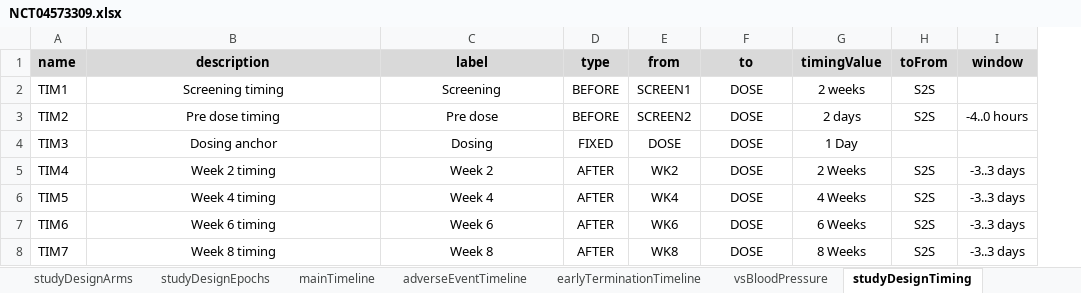
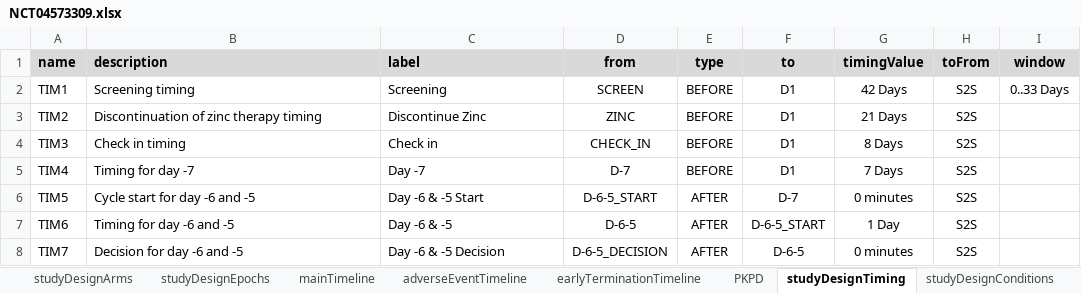
Before and after one commit to data4knowledge/usdm_data, an Excel workbook: source_data/NCT04573309/NCT04573309.xlsx, sheet studyDesignTiming, drawn as a sheet; only a part is shown; values as stored, in another font and other column widths than the file's, no borders; removed rows and columns are numbered as before the commit, all else as after; the diff covers the shown part only; the diff names each change by its address in the sheet, - before the commit and + after, or states it on an @@ line.

```diff
--- a/source_data/NCT04573309/NCT04573309.xlsx (sheet studyDesignTiming)
+++ b/source_data/NCT04573309/NCT04573309.xlsx (sheet studyDesignTiming)
-sheet tab: vsBloodPressure
+sheet tab: PKPD
+column D (from), rows 2-8: SCREEN | ZINC | CHECK_IN | D-7 | D-6-5_START | D-6-5 | D-6-5_DECISION
-column E (from), rows 2-8: SCREEN1 | SCREEN2 | DOSE | WK2 | WK4 | WK6 | WK8
-B1:C8 alignment: center
+B1:C8 alignment: left
-F2:F5 (to): DOSE
+F2:F5 (to): D1
-G2 (timingValue): 2 weeks
+G2 (timingValue): 42 Days
-I2 (window): (empty)
+I2 (window): 0..33 Days
-B3 (description): Pre dose timing
+B3 (description): Discontinuation of zinc therapy timing
-C3 (label): Pre dose
+C3 (label): Discontinue Zinc
-G3 (timingValue): 2 days
+G3 (timingValue): 21 Days
-I3 (window): -4..0 hours
+I3 (window): (empty)
-B4 (description): Dosing anchor
+B4 (description): Check in timing
-C4 (label): Dosing
+C4 (label): Check in
-E4 (type): FIXED
+E4 (type): BEFORE
-G4 (timingValue): 1 Day
+G4 (timingValue): 8 Days
-H4 (toFrom): (empty)
+H4 (toFrom): S2S
-B5 (description): Week 2 timing
+B5 (description): Timing for day -7
-C5 (label): Week 2
+C5 (label): Day -7
-E5 (type): AFTER
+E5 (type): BEFORE
-G5 (timingValue): 2 Weeks
+G5 (timingValue): 7 Days
-I5:I8 (window): -3..3 days
+I5:I8 (window): (empty)
-B6 (description): Week 4 timing
+B6 (description): Cycle start for day -6 and -5
-C6 (label): Week 4
+C6 (label): Day -6 & -5 Start
-F6 (to): DOSE
+F6 (to): D-7
-G6 (timingValue): 4 Weeks
+G6 (timingValue): 0 minutes
-B7 (description): Week 6 timing
+B7 (description): Timing for day -6 and -5
-C7 (label): Week 6
+C7 (label): Day -6 & -5
-F7 (to): DOSE
+F7 (to): D-6-5_START
-G7 (timingValue): 6 Weeks
+G7 (timingValue): 1 Day
-B8 (description): Week 8 timing
+B8 (description): Decision for day -6 and -5
-C8 (label): Week 8
+C8 (label): Day -6 & -5 Decision
-F8 (to): DOSE
+F8 (to): D-6-5
-G8 (timingValue): 8 Weeks
+G8 (timingValue): 0 minutes
```
Also changed, not shown: 41 added rows, 86 edited cells and cell formats elsewhere in this sheet, sheet mainTimeline, sheet studyDesignEncounters, sheet PKPD, sheet earlyTerminationTimeline, sheet studyDesignActivities, sheet studyDesign, 3 other files.
